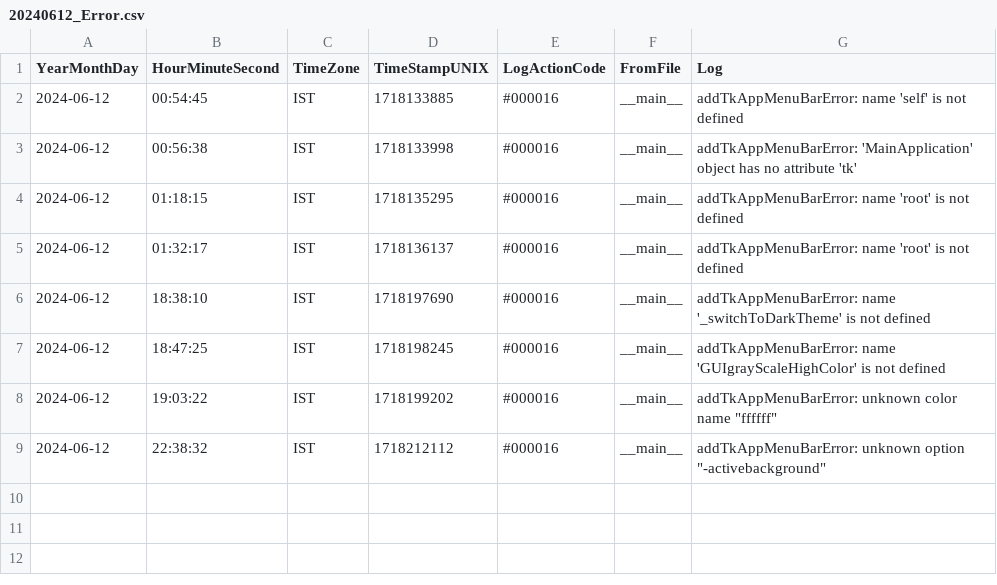
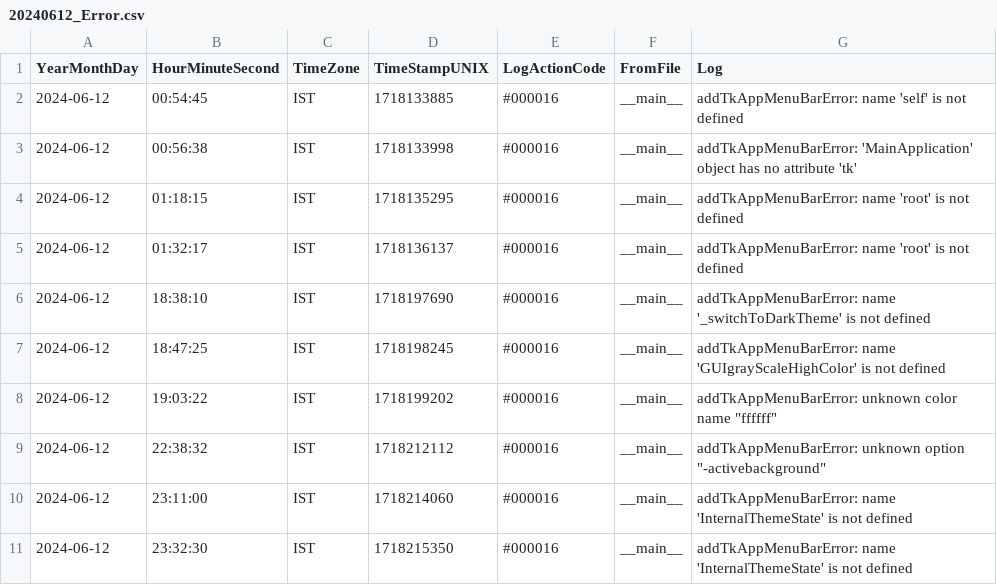
Before and after one commit to NV2017/videoCompressorConverter, a CSV file: Error/20240612_Error.csv, drawn as a sheet; the diff names each change by its address in the sheet, - before the commit and + after, or states it on an @@ line.

Commit message:
Add theme switch to demo widget/object

```diff
--- a/Error/20240612_Error.csv
+++ b/Error/20240612_Error.csv
+row 10: 2024-06-12 | 23:11:00 | IST | 1718214060 | #000016 | __main__ | addTkAppMenuBarError: name 'InternalThemeState' is not defined
+row 11: 2024-06-12 | 23:32:30 | IST | 1718215350 | #000016 | __main__ | addTkAppMenuBarError: name 'InternalThemeState' is not defined
```
Also changed, not shown: 5 other files.
